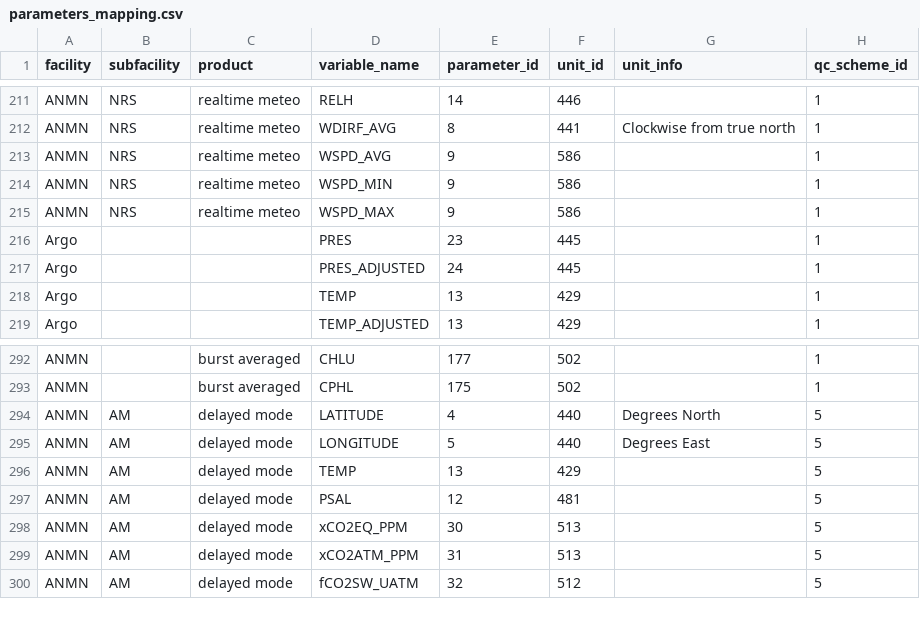
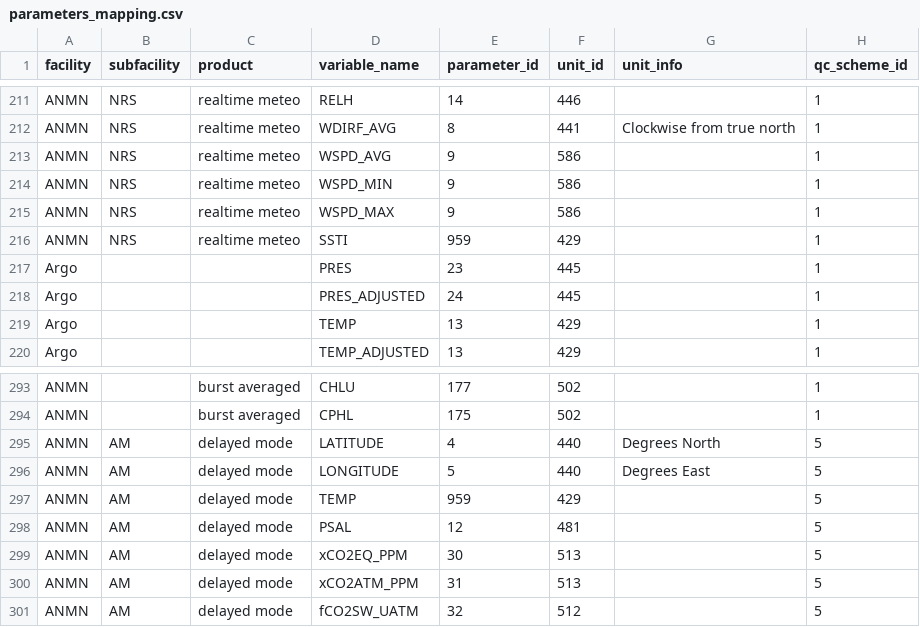
Before and after one commit to aodn/data-services, a CSV file: PARAMETERS_MAPPING/parameters_mapping.csv, drawn as a sheet; only a part is shown, gaps mark what is left out.

```diff
--- a/PARAMETERS_MAPPING/parameters_mapping.csv
+++ b/PARAMETERS_MAPPING/parameters_mapping.csv
@@ -215,2 +215,3 @@ ANMN;NRS;realtime meteo;WSPD_MIN;9;586;;1
 ANMN;NRS;realtime meteo;WSPD_MAX;9;586;;1
+ANMN;NRS;realtime meteo;SSTI;959;429;;1
 Argo;;;PRES;23;445;;1
@@ -295,3 +296,3 @@ ANMN;AM;delayed mode;LATITUDE;4;440;Degrees North;5
 ANMN;AM;delayed mode;LONGITUDE;5;440;Degrees East;5
-ANMN;AM;delayed mode;TEMP;13;429;;5
+ANMN;AM;delayed mode;TEMP;959;429;;5
 ANMN;AM;delayed mode;PSAL;12;481;;5
```
Also changed, not shown: PARAMETERS_MAPPING/parameters.csv.
